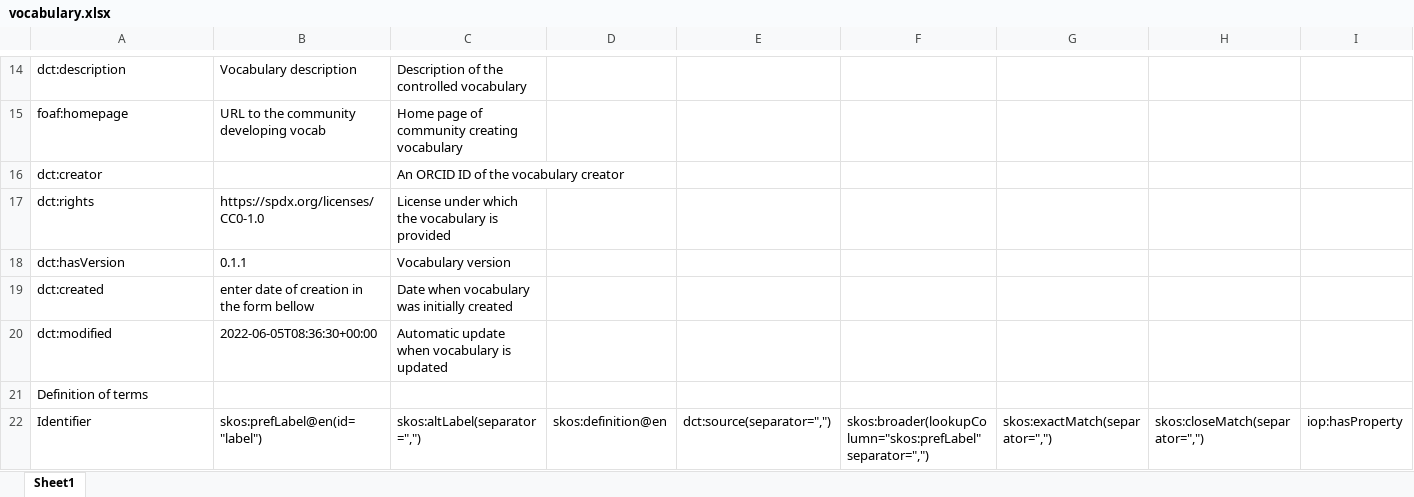
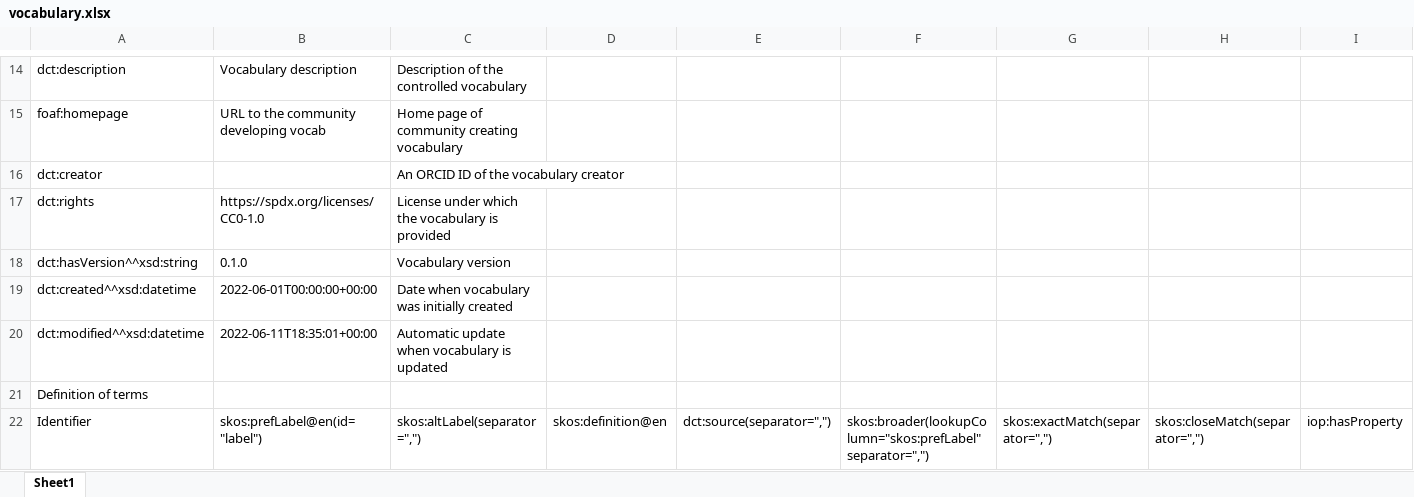
Before and after one commit to fair-data-collective/M4M-21-FAIRware-Neuroscience-Variables, an Excel workbook: vocabulary.xlsx, sheet Sheet1, drawn as a sheet; only a part is shown, gaps mark what is left out; values as stored, in another font and other column widths than the file's, no borders; removed rows and columns are numbered as before the commit, all else as after; rows hold the shown columns only; the diff names each change by its address in the sheet, - before the commit and + after, or states it on an @@ line.

```diff
--- a/vocabulary.xlsx (sheet Sheet1)
+++ b/vocabulary.xlsx (sheet Sheet1)
-A18: dct:hasVersion
+A18: dct:hasVersion^^xsd:string
-B18: 0.1.1
+B18: 0.1.0
-row 19: dct:created | enter date of creation in the form bellow | Date when vocabulary was initially created
+row 19: dct:created^^xsd:datetime | 2022-06-01T00:00:00+00:00 | Date when vocabulary was initially created
-A20: dct:modified
+A20: dct:modified^^xsd:datetime
-B20: 2022-06-05T08:36:30+00:00
+B20: 2022-06-11T18:35:01+00:00
```
Also changed, not shown: 4 other files.
